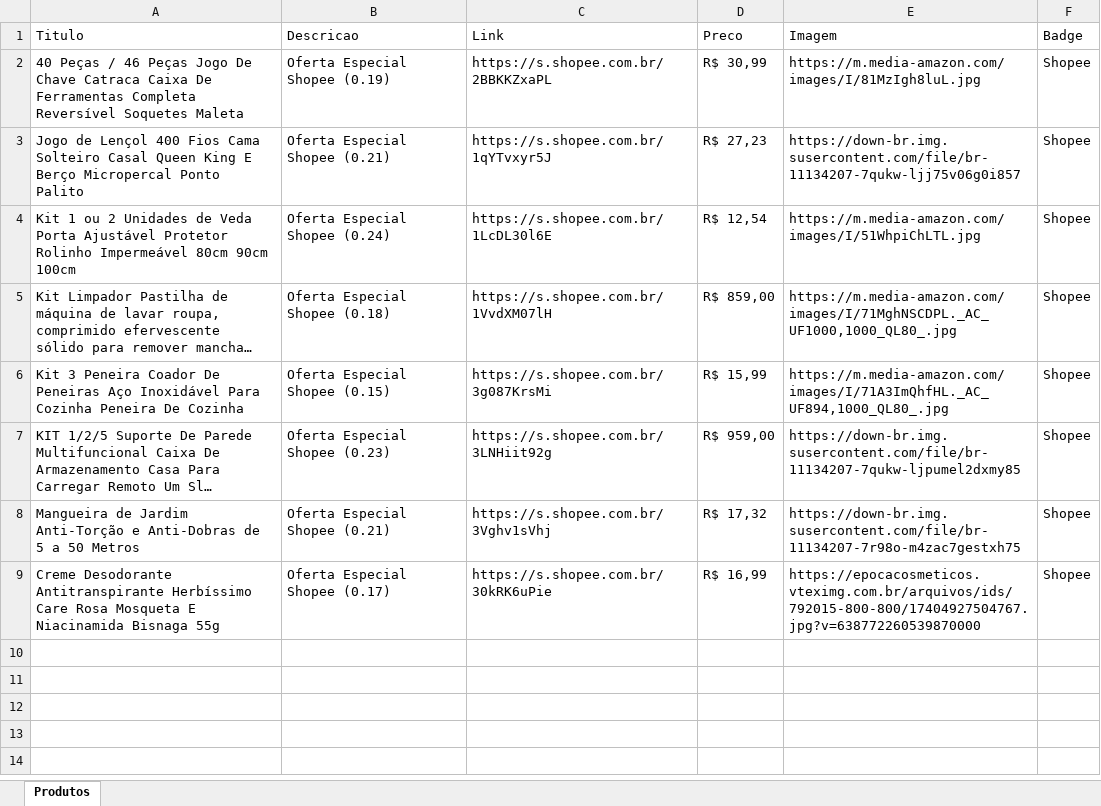
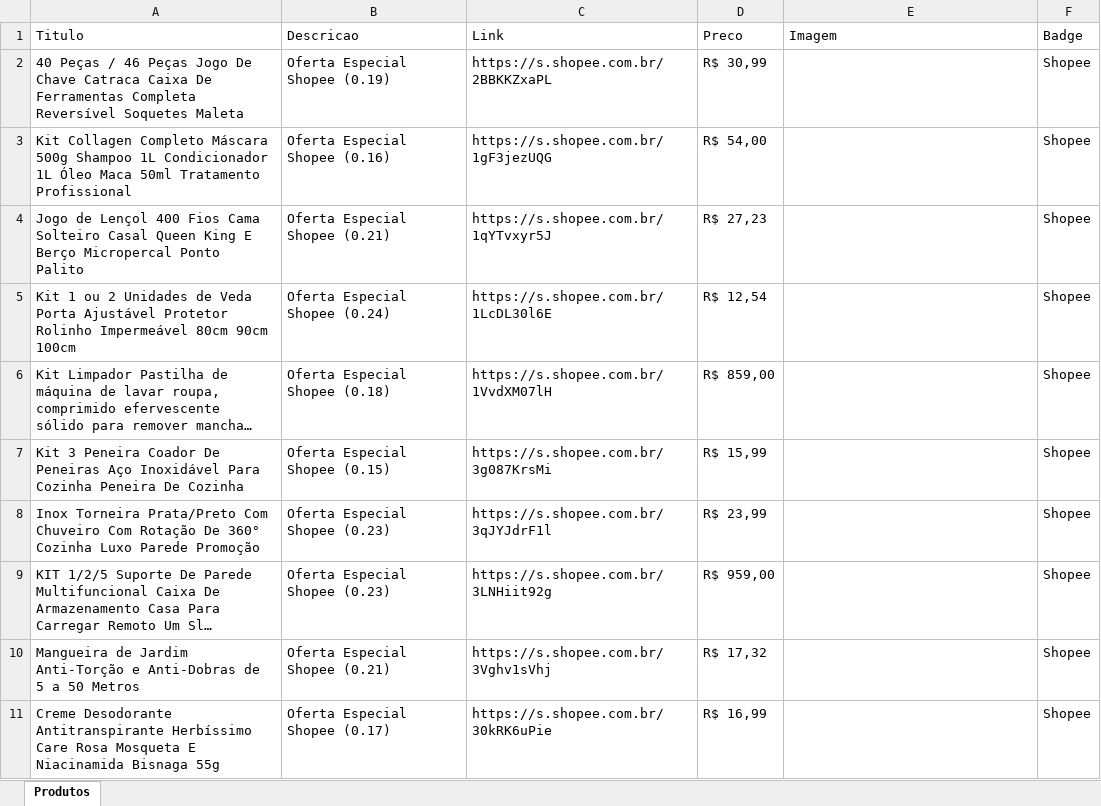
Before and after one commit to NewtonNaps-beep/vitrine-afiliados, an Excel workbook: shopee.xlsx, sheet Produtos, drawn as a sheet; only a part is shown; long unchanged cells end in …; values as stored, in another font and other column widths than the file's, no borders; addresses are those after the commit; the diff covers the shown part only; the diff names each change by its address in the sheet, - before the commit and + after, or states it on an @@ line.

```diff
--- a/shopee.xlsx (sheet Produtos)
+++ b/shopee.xlsx (sheet Produtos)
-E2 (Imagem): https://m.media-amazon.com/images/I/81MzIgh8luL.jpg
+E2 (Imagem): (empty)
+row 3: Kit Collagen Completo Máscara 500g Shampoo 1L Condicionador 1L Óleo Maca 50ml Tratamento Profissional | Oferta Especial Shopee (0.16) | https://s.shopee.com.br/1gF3jezUQG | R$ 54,00 |  | Shopee
-E4 (Imagem): https://down-br.img.susercontent.com/file/br-11134207-7qukw-ljj75v06g0i857
+E4 (Imagem): (empty)
-E5 (Imagem): https://m.media-amazon.com/images/I/51WhpiChLTL.jpg
+E5 (Imagem): (empty)
-E6 (Imagem): https://m.media-amazon.com/images/I/71MghNSCDPL._AC_UF1000,1000_QL80_.jpg
+E6 (Imagem): (empty)
-E7 (Imagem): https://m.media-amazon.com/images/I/71A3ImQhfHL._AC_UF894,1000_QL80_.jpg
+E7 (Imagem): (empty)
+row 8: Inox Torneira Prata/Preto Com Chuveiro Com Rotação De 360° Cozinha Luxo Parede Promoção | Oferta Especial Shopee (0.23) | https://s.shopee.com.br/3qJYJdrF1l | R$ 23,99 |  | Shopee
-E9 (Imagem): https://down-br.img.susercontent.com/file/br-11134207-7qukw-ljpumel2dxmy85
+E9 (Imagem): (empty)
-E10 (Imagem): https://down-br.img.susercontent.com/file/br-11134207-7r98o-m4zac7gestxh75
+E10 (Imagem): (empty)
-E11 (Imagem): https://epocacosmeticos.vteximg.com.br/arquivos/ids/792015-800-800/17404927504767.jpg?v=638772260539870000
+E11 (Imagem): (empty)
```
Also changed, not shown: 90 added rows elsewhere in this sheet, 2 other files.
